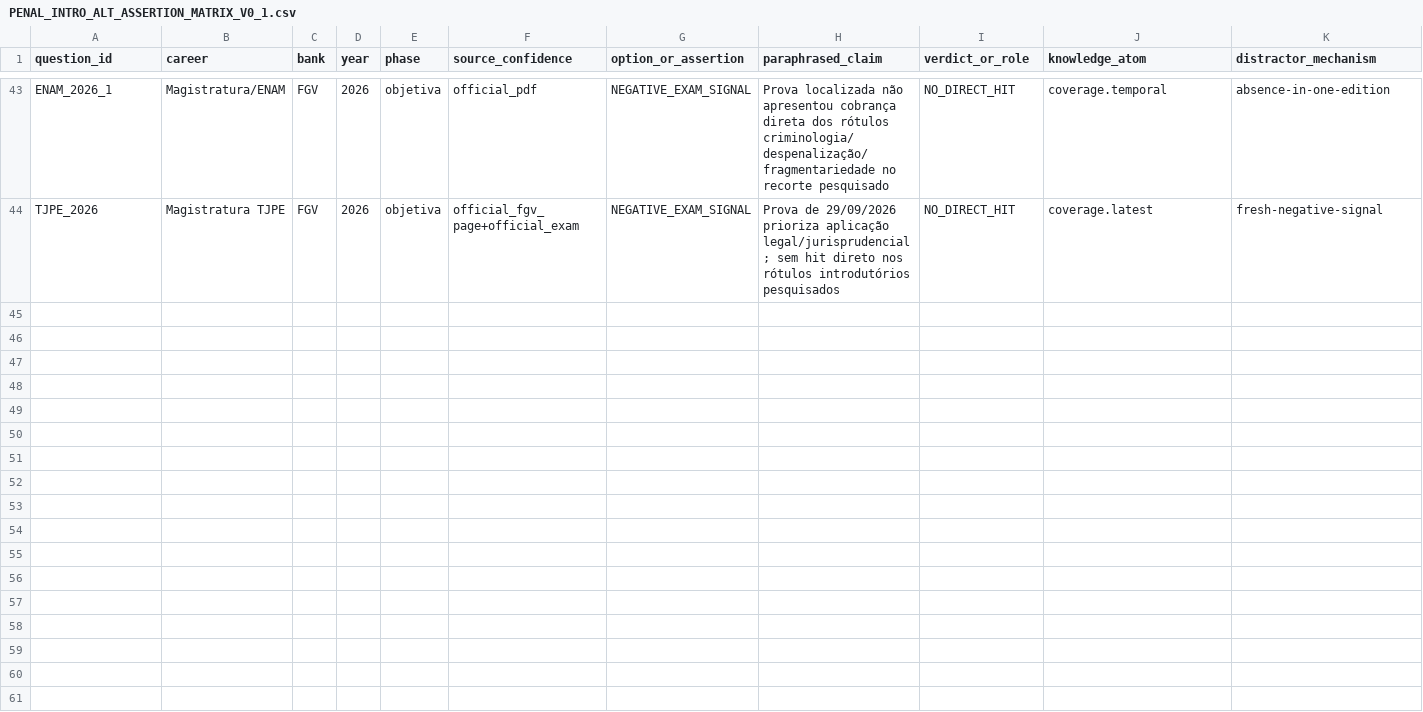
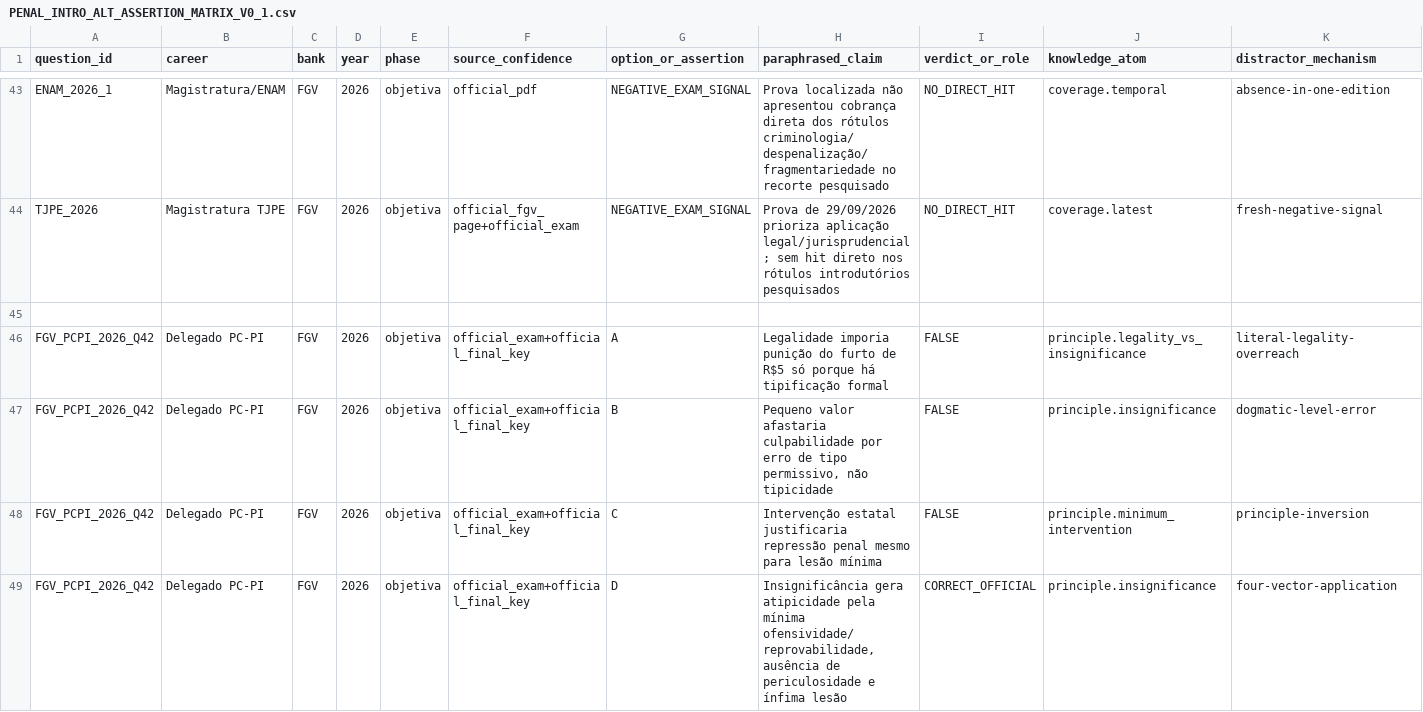
Before and after one commit to dyegorodrigues/CartorioOs, a CSV file: research/PENAL_INTRO_ALT_ASSERTION_MATRIX_V0_1.csv, drawn as a sheet; only a part is shown, gaps mark what is left out; rows hold the shown columns only; the diff covers the shown part only; the diff names each change by its address in the sheet, - before the commit and + after, or states it on an @@ line.

Commit message:
research: add PCPI 2026 alternative-level evidence and contested item

```diff
--- a/research/PENAL_INTRO_ALT_ASSERTION_MATRIX_V0_1.csv
+++ b/research/PENAL_INTRO_ALT_ASSERTION_MATRIX_V0_1.csv
+row 45: (empty)
+row 46: FGV_PCPI_2026_Q42 | Delegado PC-PI | FGV | 2026 | objetiva | official_exam+official_final_key | A | Legalidade imporia punição do furto de R$5 só porque há tipificação formal | FALSE | principle.legality_vs_insignificance | literal-legality-overreach
+row 47: FGV_PCPI_2026_Q42 | Delegado PC-PI | FGV | 2026 | objetiva | official_exam+official_final_key | B | Pequeno valor afastaria culpabilidade por erro de tipo permissivo, não tipicidade | FALSE | principle.insignificance | dogmatic-level-error
+row 48: FGV_PCPI_2026_Q42 | Delegado PC-PI | FGV | 2026 | objetiva | official_exam+official_final_key | C | Intervenção estatal justificaria repressão penal mesmo para lesão mínima | FALSE | principle.minimum_intervention | principle-inversion
+row 49: FGV_PCPI_2026_Q42 | Delegado PC-PI | FGV | 2026 | objetiva | official_exam+official_final_key | D | Insignificância gera atipicidade pela mínima ofensividade/reprovabilidade, ausência de periculosidade e ínfima lesão | CORRECT_OFFICIAL | principle.insignificance | four-vector-application
```
Also changed, not shown: 14 added rows elsewhere in this file.
